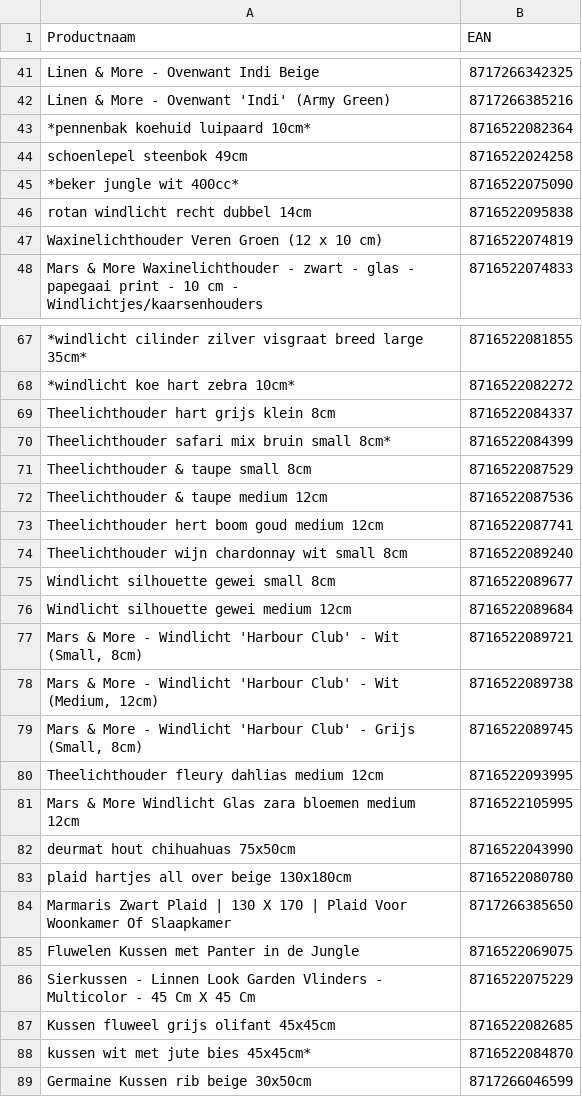
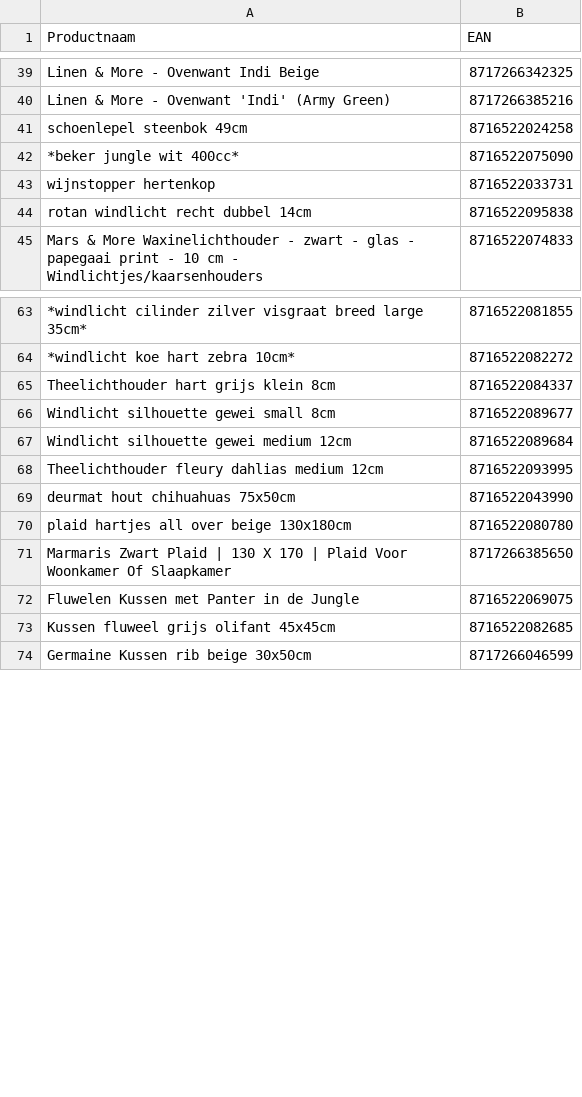
Before and after one commit to peterhoman/bol-repricing, a CSV file: bolcom_productinformatie.csv, drawn as a sheet; only a part is shown, gaps mark what is left out; removed rows and columns are numbered as before the commit, all else as after; the diff covers the shown part only; the diff names each change by its address in the sheet, - before the commit and + after, or states it on an @@ line.

Commit message:
Add files via upload

```diff
--- a/bolcom_productinformatie.csv
+++ b/bolcom_productinformatie.csv
-row 43: *pennenbak koehuid luipaard 10cm* | 8716522082364
+row 43: wijnstopper hertenkop | 8716522033731
-row 47: Waxinelichthouder Veren Groen (12 x 10 cm) | 8716522074819
-row 70: Theelichthouder safari mix bruin small 8cm* | 8716522084399
-row 71: Theelichthouder & taupe small 8cm | 8716522087529
-row 72: Theelichthouder & taupe medium 12cm | 8716522087536
-row 73: Theelichthouder hert boom goud medium 12cm | 8716522087741
-row 74: Theelichthouder wijn chardonnay wit small 8cm | 8716522089240
-row 77: Mars & More - Windlicht 'Harbour Club' - Wit (Small, 8cm) | 8716522089721
-row 78: Mars & More - Windlicht 'Harbour Club' - Wit (Medium, 12cm) | 8716522089738
-row 79: Mars & More - Windlicht 'Harbour Club' - Grijs (Small, 8cm) | 8716522089745
-row 81: Mars & More Windlicht Glas zara bloemen medium 12cm | 8716522105995
-row 86: Sierkussen - Linnen Look Garden Vlinders - Multicolor - 45 Cm X 45 Cm | 8716522075229
-row 88: kussen wit met jute bies 45x45cm* | 8716522084870
```
Also changed, not shown: 2 added rows, 7 removed rows, 3 moved rows and 2 edited cells elsewhere in this file.
